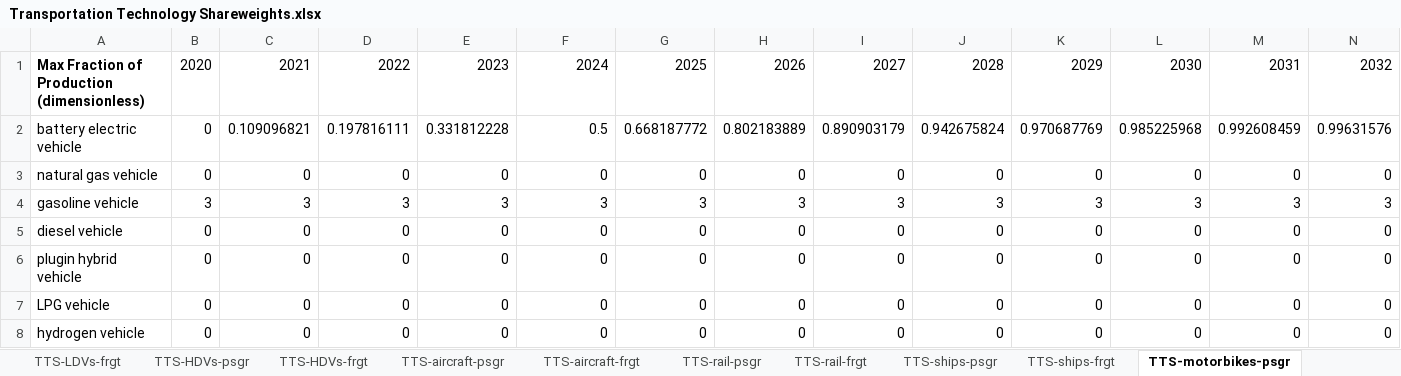
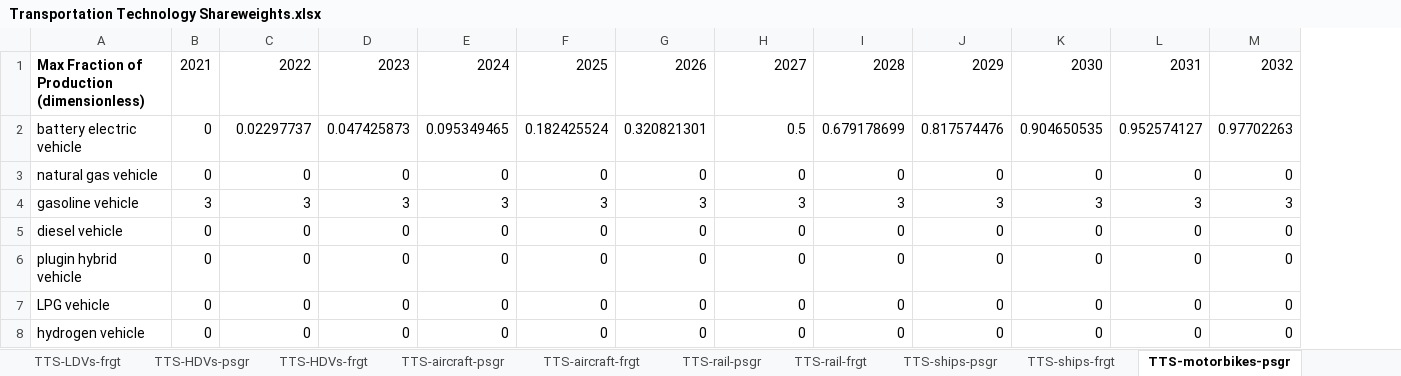
Before and after one commit to EnergyInnovation/eps-wyoming, an Excel workbook: InputData/trans/TTS/Transportation Technology Shareweights.xlsx, sheet TTS-motorbikes-psgr, drawn as a sheet; only a part is shown; values as stored, in another font and other column widths than the file's, no borders; removed rows and columns are numbered as before the commit, all else as after; the diff covers the shown part only; the diff names each change by its address in the sheet, - before the commit and + after, or states it on an @@ line.

```diff
--- a/InputData/trans/TTS/Transportation Technology Shareweights.xlsx (sheet TTS-motorbikes-psgr)
+++ b/InputData/trans/TTS/Transportation Technology Shareweights.xlsx (sheet TTS-motorbikes-psgr)
-column C, rows 1-8: 2021 | 0.109096821 | 0 | 3 | 0 | 0 | 0 | 0
-B1: 2020
+B1: 2021
-C2: 0.197816111
+C2: 0.02297737
-D2: 0.331812228
+D2: 0.047425873
-E2: 0.5
+E2: 0.095349465
-F2: 0.668187772
+F2: 0.182425524
-G2: 0.802183889
+G2: 0.320821301
-H2: 0.890903179
+H2: 0.5
-I2: 0.942675824
+I2: 0.679178699
-J2: 0.970687769
+J2: 0.817574476
-K2: 0.985225968
+K2: 0.904650535
-L2: 0.992608459
+L2: 0.952574127
-M2: 0.99631576
+M2: 0.97702263
```
Also changed, not shown: 18 edited cells elsewhere in this sheet, sheet Data, sheet Assumptions, sheet TTS-HDVs-frgt, sheet TTS-HDVs-psgr, sheet TTS-LDVs-frgt, sheet TTS-LDVs-psgr, 10 more sheets, formulas that keep their value, charts or pictures, InputData/elec/CDRDfRCP/Cln Dsptchble Rsrc Dmnd for Rlbty Curve Param.xlsx, InputData/elec/CSC/Capacity Supply Curve.xlsx, 30 other files.
